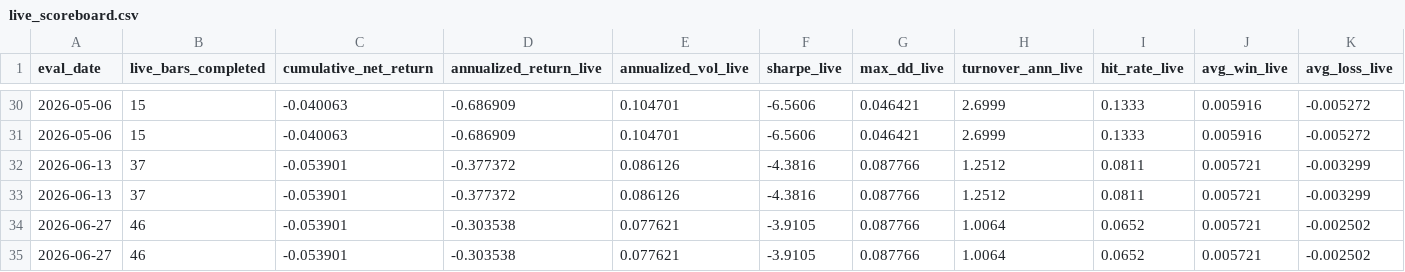
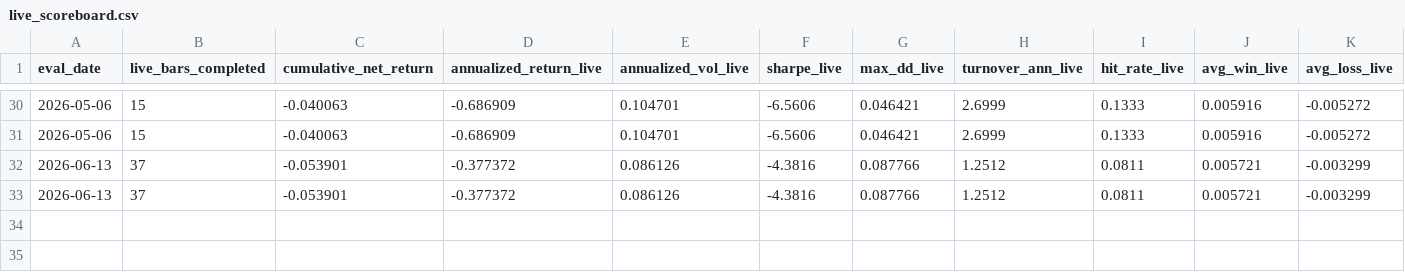
Before and after one commit to neuron7xLab/GeoSync, a CSV file: results/cross_asset_kuramoto/shadow_validation/live_scoreboard.csv, drawn as a sheet; only a part is shown, gaps mark what is left out; rows hold the shown columns only; the diff names each change by its address in the sheet, - before the commit and + after, or states it on an @@ line.

```diff
--- a/results/cross_asset_kuramoto/shadow_validation/live_scoreboard.csv
+++ b/results/cross_asset_kuramoto/shadow_validation/live_scoreboard.csv
-row 34: 2026-06-27 | 46 | -0.053901 | -0.303538 | 0.077621 | -3.9105 | 0.087766 | 1.0064 | 0.0652 | 0.005721 | -0.002502
-row 35: 2026-06-27 | 46 | -0.053901 | -0.303538 | 0.077621 | -3.9105 | 0.087766 | 1.0064 | 0.0652 | 0.005721 | -0.002502
```
Also changed, not shown: results/cross_asset_kuramoto/shadow_validation/operational_incidents.csv.
